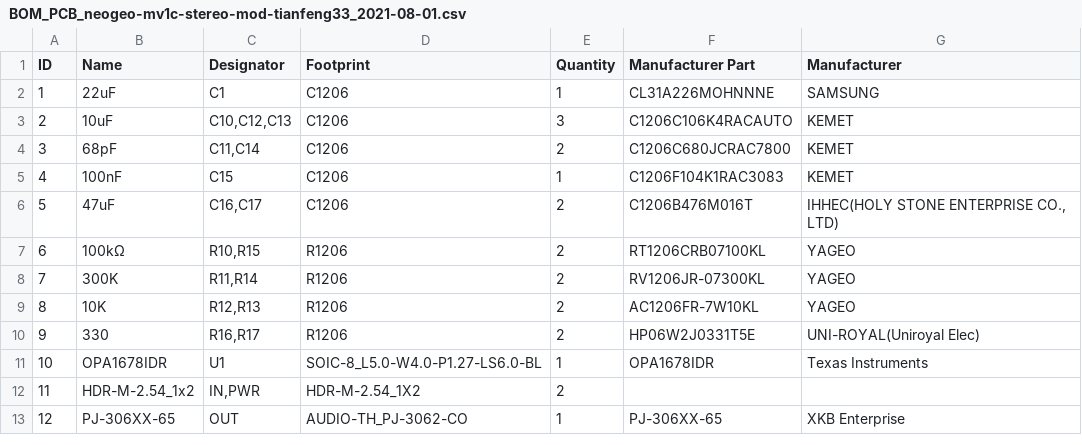
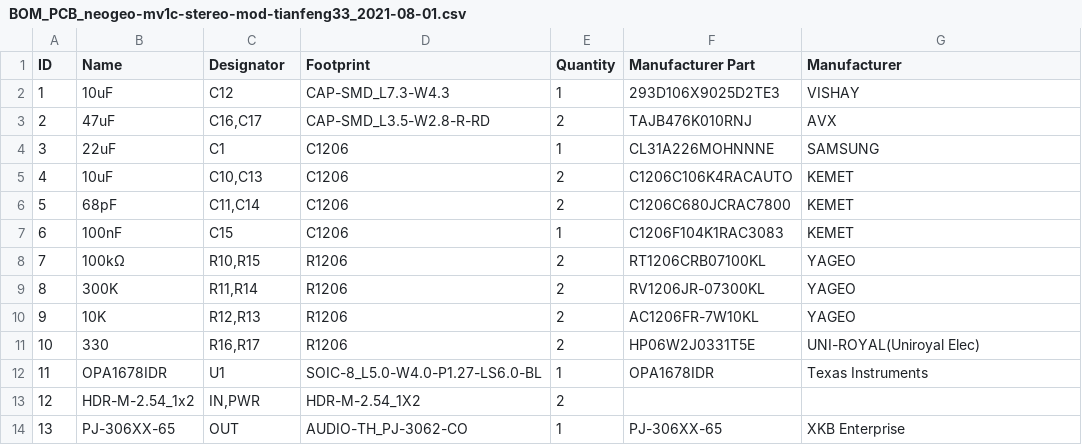
Before and after one commit to jrobertomercadog/m1vc-amp-stereo-mod, a CSV file: BOM_PCB_neogeo-mv1c-stereo-mod-tianfeng33_2021-08-01.csv, drawn as a sheet; removed rows and columns are numbered as before the commit, all else as after; the diff names each change by its address in the sheet, - before the commit and + after, or states it on an @@ line.

```diff
--- a/BOM_PCB_neogeo-mv1c-stereo-mod-tianfeng33_2021-08-01.csv
+++ b/BOM_PCB_neogeo-mv1c-stereo-mod-tianfeng33_2021-08-01.csv
+row 2: 1 | 10uF | C12 | CAP-SMD_L7.3-W4.3 | 1 | 293D106X9025D2TE3 | VISHAY
+row 3: 2 | 47uF | C16,C17 | CAP-SMD_L3.5-W2.8-R-RD | 2 | TAJB476K010RNJ | AVX
@@ column A (ID) renumbered from row 4 down @@
-C5 (Designator): C10,C12,C13
+C5 (Designator): C10,C13
-E5 (Quantity): 3
+E5 (Quantity): 2
-row 6: 5 | 47uF | C16,C17 | C1206 | 2 | C1206B476M016T | IHHEC(HOLY STONE ENTERPRISE CO., LTD)
```
Also changed, not shown: PickAndPlace_PCB_neogeo-mv1c-stereo-mod-tianfeng33_2021-08-01.csv, 3 other files.
